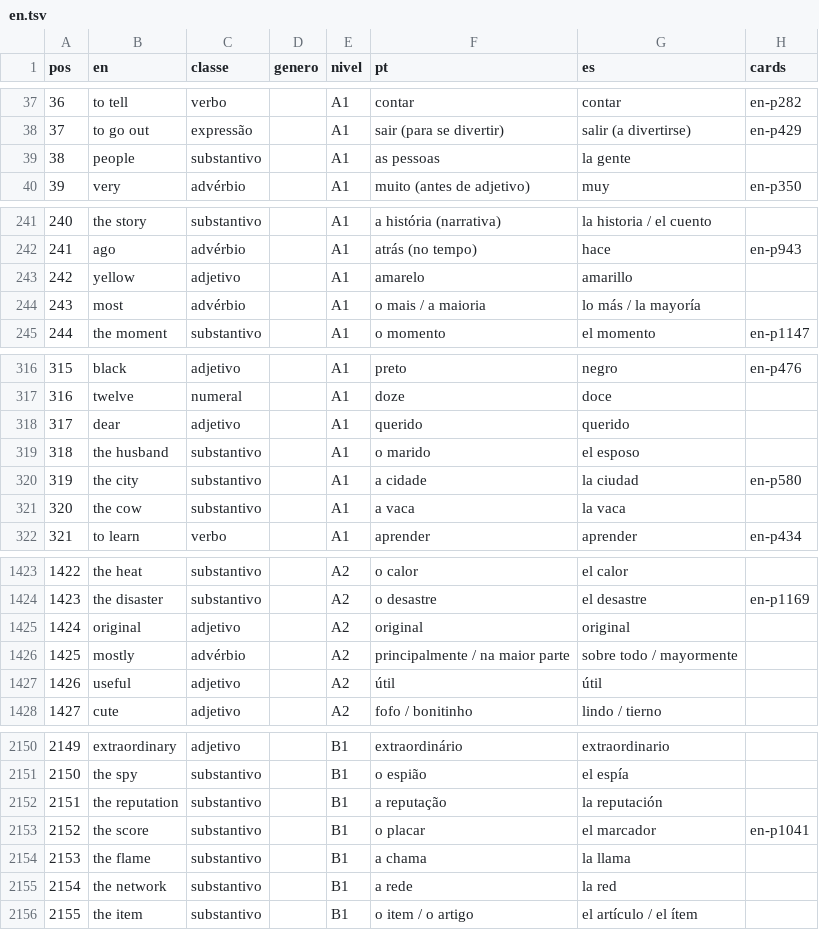
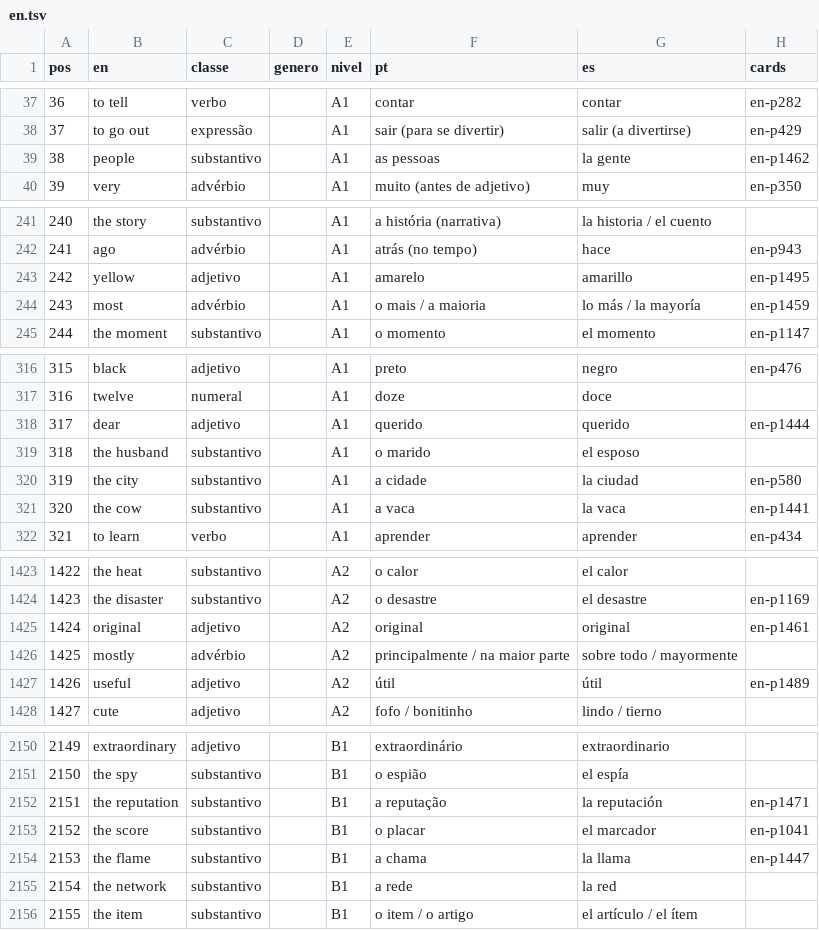
Before and after one commit to organizacoes-taioe/taioe-cards, a TSV file: fonte/frequencia/en.tsv, drawn as a sheet; only a part is shown, gaps mark what is left out; the diff covers the shown part only.

```diff
--- a/fonte/frequencia/en.tsv
+++ b/fonte/frequencia/en.tsv
@@ -38,3 +38,3 @@ pos	en	classe	genero	nivel	pt	es	cards
 37	to go out	expressão		A1	sair (para se divertir)	salir (a divertirse)	en-p429
-38	people	substantivo		A1	as pessoas	la gente	
+38	people	substantivo		A1	as pessoas	la gente	en-p1462
 39	very	advérbio		A1	muito (antes de adjetivo)	muy	en-p350
@@ -242,4 +242,4 @@ pos	en	classe	genero	nivel	pt	es	cards
 241	ago	advérbio		A1	atrás (no tempo)	hace	en-p943
-242	yellow	adjetivo		A1	amarelo	amarillo	
-243	most	advérbio		A1	o mais / a maioria	lo más / la mayoría	
+242	yellow	adjetivo		A1	amarelo	amarillo	en-p1495
+243	most	advérbio		A1	o mais / a maioria	lo más / la mayoría	en-p1459
 244	the moment	substantivo		A1	o momento	el momento	en-p1147
@@ -317,6 +317,6 @@ pos	en	classe	genero	nivel	pt	es	cards
 316	twelve	numeral		A1	doze	doce	
-317	dear	adjetivo		A1	querido	querido	
+317	dear	adjetivo		A1	querido	querido	en-p1444
 318	the husband	substantivo		A1	o marido	el esposo	
 319	the city	substantivo		A1	a cidade	la ciudad	en-p580
-320	the cow	substantivo		A1	a vaca	la vaca	
+320	the cow	substantivo		A1	a vaca	la vaca	en-p1441
 321	to learn	verbo		A1	aprender	aprender	en-p434
@@ -1424,5 +1424,5 @@ pos	en	classe	genero	nivel	pt	es	cards
 1423	the disaster	substantivo		A2	o desastre	el desastre	en-p1169
-1424	original	adjetivo		A2	original	original	
+1424	original	adjetivo		A2	original	original	en-p1461
 1425	mostly	advérbio		A2	principalmente / na maior parte	sobre todo / mayormente	
-1426	useful	adjetivo		A2	útil	útil	
+1426	useful	adjetivo		A2	útil	útil	en-p1489
 1427	cute	adjetivo		A2	fofo / bonitinho	lindo / tierno	
@@ -2151,5 +2151,5 @@ pos	en	classe	genero	nivel	pt	es	cards
 2150	the spy	substantivo		B1	o espião	el espía	
-2151	the reputation	substantivo		B1	a reputação	la reputación	
+2151	the reputation	substantivo		B1	a reputação	la reputación	en-p1471
 2152	the score	substantivo		B1	o placar	el marcador	en-p1041
-2153	the flame	substantivo		B1	a chama	la llama	
+2153	the flame	substantivo		B1	a chama	la llama	en-p1447
 2154	the network	substantivo		B1	a rede	la red	
```
Also changed, not shown: 66 edited cells elsewhere in this file, 24 other files.
